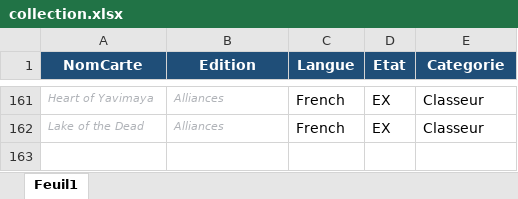
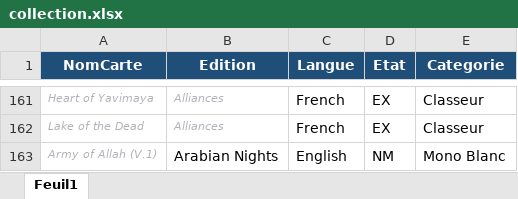
Before and after one commit to sokomano-ship-it/mtg-portfolio, an Excel workbook: uploads/collection.xlsx, sheet Feuil1, drawn as a sheet; only a part is shown, gaps mark what is left out; values as stored, in another font and other column widths than the file's, no borders; table styles not drawn; the diff names each change by its address in the sheet, - before the commit and + after, or states it on an @@ line.

```diff
--- a/uploads/collection.xlsx (sheet Feuil1)
+++ b/uploads/collection.xlsx (sheet Feuil1)
+row 163: Army of Allah (V.1) | Arabian Nights | English | NM | Mono Blanc
```
Also changed, not shown: 3 other files.
